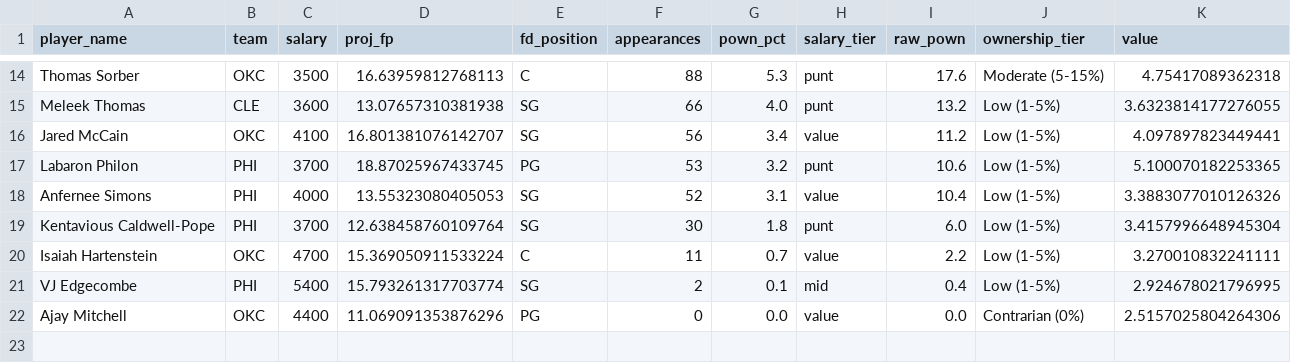
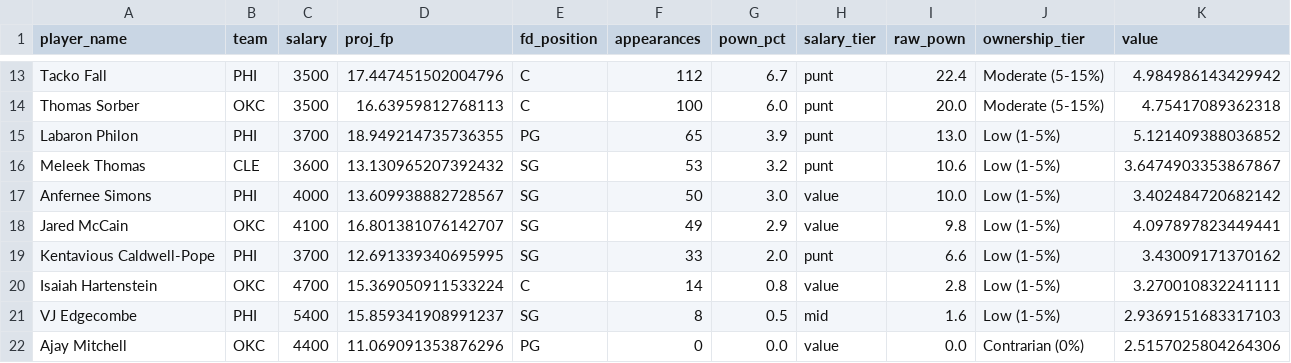
Before and after one commit to rakimr/PIRTDICA, a CSV file: ownership_projections.csv, drawn as a sheet; only a part is shown, gaps mark what is left out; removed rows and columns are numbered as before the commit, all else as after; the diff covers the shown part only; the diff names each change by its address in the sheet, - before the commit and + after, or states it on an @@ line.

```diff
--- a/ownership_projections.csv
+++ b/ownership_projections.csv
+row 13: Tacko Fall | PHI | 3500 | 17.447451502004796 | C | 112 | 6.7 | punt | 22.4 | Moderate (5-15%) | 4.984986143429942
-F14 (appearances): 88
+F14 (appearances): 100
-G14 (pown_pct): 5.3
+G14 (pown_pct): 6.0
-I14 (raw_pown): 17.6
+I14 (raw_pown): 20.0
+row 15: Labaron Philon | PHI | 3700 | 18.949214735736355 | PG | 65 | 3.9 | punt | 13.0 | Low (1-5%) | 5.121409388036852
-D16 (proj_fp): 13.07657310381938
+D16 (proj_fp): 13.130965207392432
-F16 (appearances): 66
+F16 (appearances): 53
-G16 (pown_pct): 4.0
+G16 (pown_pct): 3.2
-I16 (raw_pown): 13.2
+I16 (raw_pown): 10.6
-K16 (value): 3.6323814177276055
+K16 (value): 3.6474903353867867
+row 17: Anfernee Simons | PHI | 4000 | 13.609938882728567 | SG | 50 | 3.0 | value | 10.0 | Low (1-5%) | 3.402484720682142
-F18 (appearances): 56
+F18 (appearances): 49
-G18 (pown_pct): 3.4
+G18 (pown_pct): 2.9
-I18 (raw_pown): 11.2
+I18 (raw_pown): 9.8
-row 17: Labaron Philon | PHI | 3700 | 18.87025967433745 | PG | 53 | 3.2 | punt | 10.6 | Low (1-5%) | 5.100070182253365
-row 18: Anfernee Simons | PHI | 4000 | 13.55323080405053 | SG | 52 | 3.1 | value | 10.4 | Low (1-5%) | 3.3883077010126326
-D19 (proj_fp): 12.638458760109764
+D19 (proj_fp): 12.691339340695995
-F19 (appearances): 30
+F19 (appearances): 33
-G19 (pown_pct): 1.8
+G19 (pown_pct): 2.0
-I19 (raw_pown): 6.0
+I19 (raw_pown): 6.6
-K19 (value): 3.4157996648945304
+K19 (value): 3.43009171370162
-F20 (appearances): 11
+F20 (appearances): 14
-G20 (pown_pct): 0.7
+G20 (pown_pct): 0.8
-I20 (raw_pown): 2.2
+I20 (raw_pown): 2.8
-D21 (proj_fp): 15.793261317703774
+D21 (proj_fp): 15.859341908991237
-F21 (appearances): 2
+F21 (appearances): 8
-G21 (pown_pct): 0.1
+G21 (pown_pct): 0.5
-I21 (raw_pown): 0.4
+I21 (raw_pown): 1.6
-K21 (value): 2.924678021796995
+K21 (value): 2.9369151683317103
```
Also changed, not shown: 2 added rows, 3 removed rows and 29 edited cells elsewhere in this file, dfs_players.csv, dfs_players_valued.csv, 5 other files.
